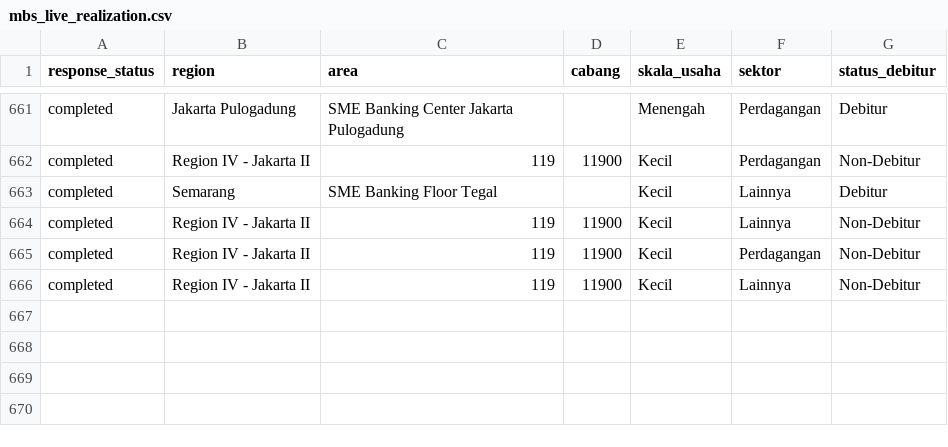
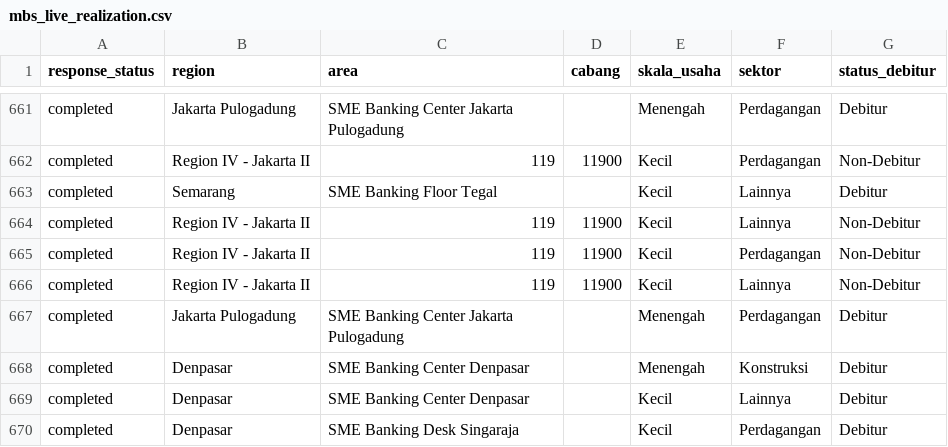
Before and after one commit to yehezkielgemini1/MBS-2026-Tracker, a CSV file: data/mbs_live_realization.csv, drawn as a sheet; only a part is shown, gaps mark what is left out; the diff names each change by its address in the sheet, - before the commit and + after, or states it on an @@ line.

Commit message:
Auto-refresh data 2026-06-23 08:05 WIB

```diff
--- a/data/mbs_live_realization.csv
+++ b/data/mbs_live_realization.csv
+row 667: completed | Jakarta Pulogadung | SME Banking Center Jakarta Pulogadung |  | Menengah | Perdagangan | Debitur
+row 668: completed | Denpasar | SME Banking Center Denpasar |  | Menengah | Konstruksi | Debitur
+row 669: completed | Denpasar | SME Banking Center Denpasar |  | Kecil | Lainnya | Debitur
+row 670: completed | Denpasar | SME Banking Desk Singaraja |  | Kecil | Perdagangan | Debitur
```
Also changed, not shown: 1 other file.
